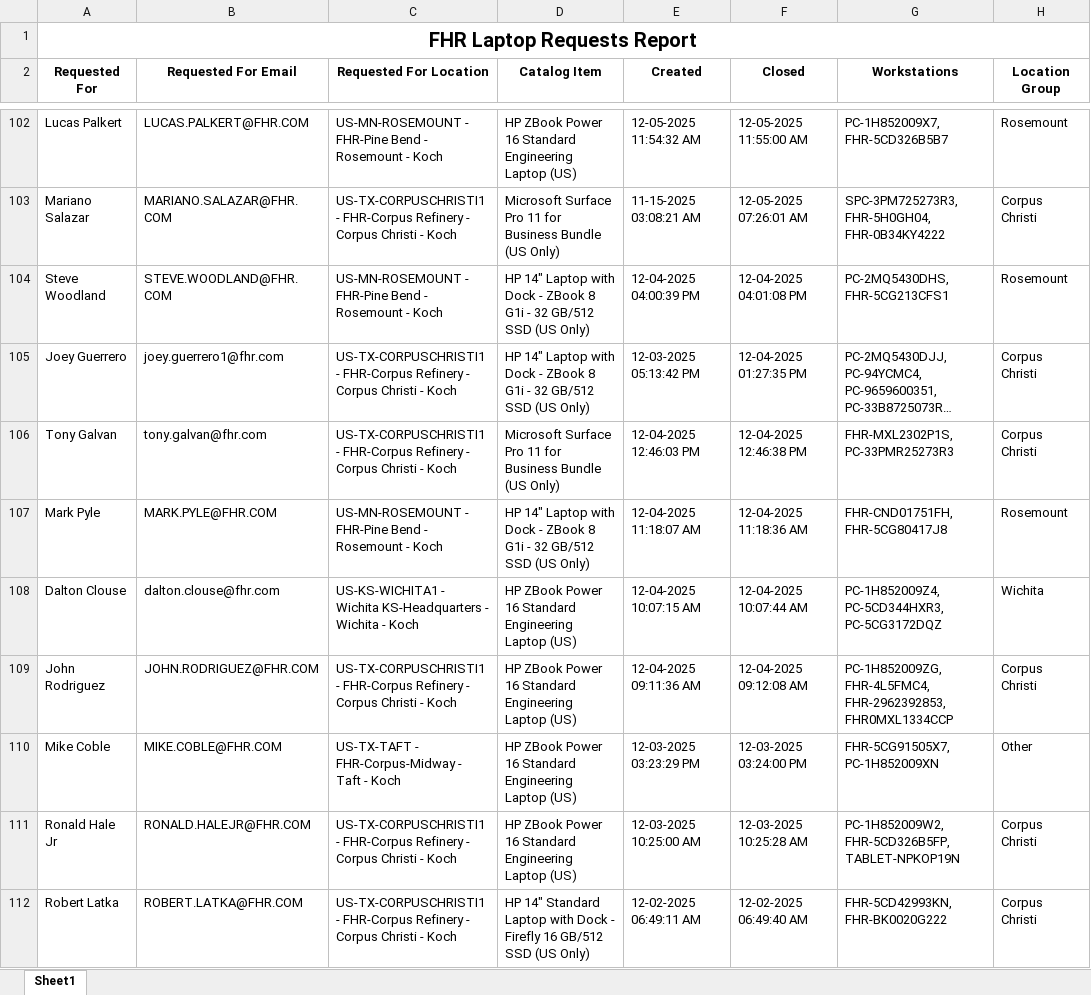
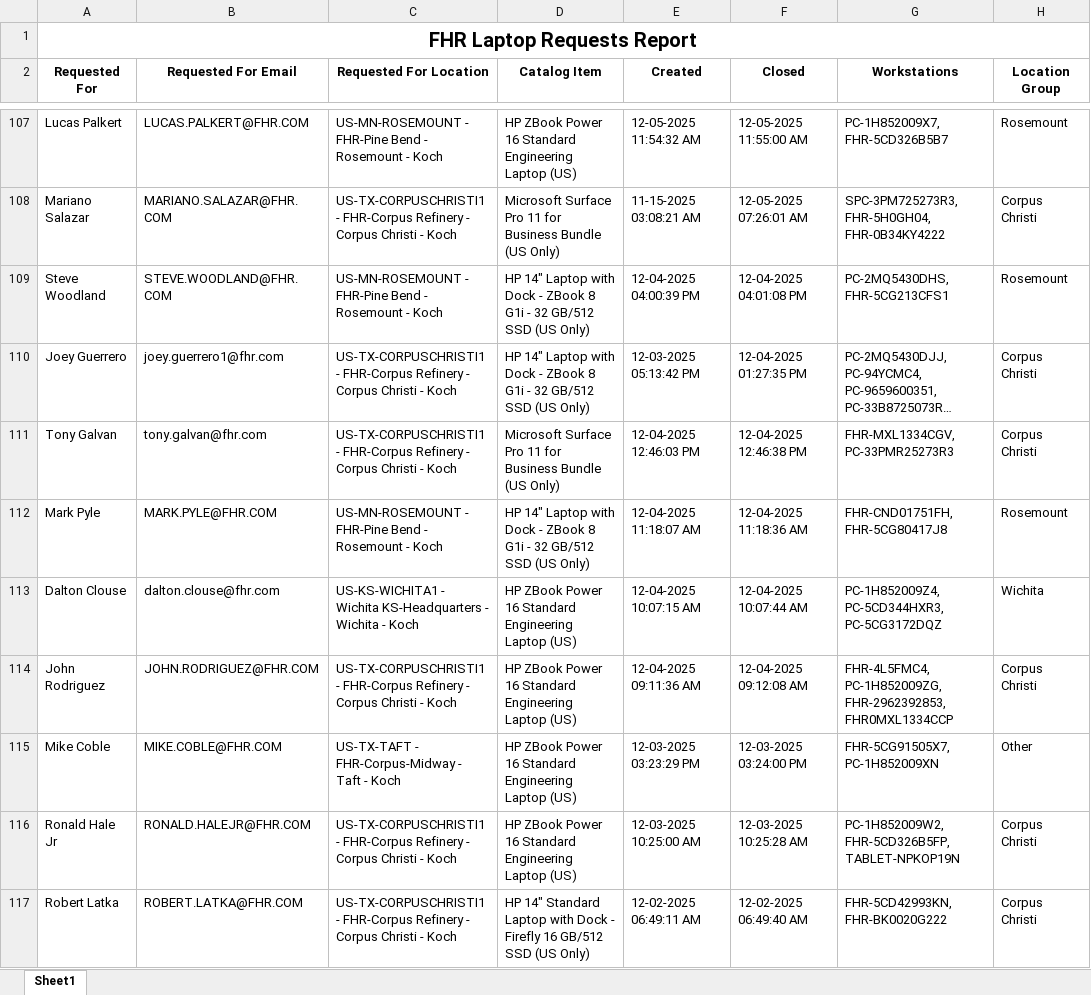
Before and after one commit to ellis-massey-FHR/fhr-device-audit, an Excel workbook: output/fhr_computer_requests.xlsx, sheet Sheet1, drawn as a sheet; only a part is shown, gaps mark what is left out; long unchanged cells end in …; values as stored, in another font and other column widths than the file's, no borders; charts and pictures not drawn; addresses are those after the commit; the diff covers the shown part only; the diff names each change by its address in the sheet, - before the commit and + after, or states it on an @@ line.

```diff
--- a/output/fhr_computer_requests.xlsx (sheet Sheet1)
+++ b/output/fhr_computer_requests.xlsx (sheet Sheet1)
-G111 (Workstations): FHR-MXL2302P1S, PC-33PMR25273R3
+G111 (Workstations): FHR-MXL1334CGV, PC-33PMR25273R3
-G114 (Workstations): PC-1H852009ZG, FHR-4L5FMC4, FHR-2962392853, FHR0MXL1334CCP
+G114 (Workstations): FHR-4L5FMC4, PC-1H852009ZG, FHR-2962392853, FHR0MXL1334CCP
```
Also changed, not shown: 5 added rows, 5 removed rows and 17 edited cells elsewhere in this sheet, charts or pictures.
